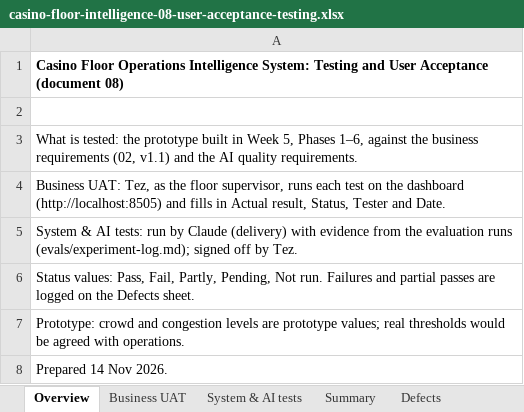
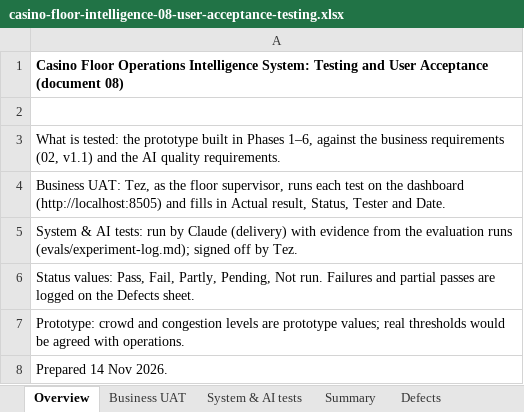
Before and after one commit to tezla-timemachine/casino-floor-intelligence, an Excel workbook: docs/casino-floor-intelligence-08-user-acceptance-testing.xlsx, sheet Overview, drawn as a sheet; values as stored, in another font and other column widths than the file's, no borders; the diff names each change by its address in the sheet, - before the commit and + after, or states it on an @@ line.

```diff
--- a/docs/casino-floor-intelligence-08-user-acceptance-testing.xlsx (sheet Overview)
+++ b/docs/casino-floor-intelligence-08-user-acceptance-testing.xlsx (sheet Overview)
-A3: …built in Week 5, Phases 1–6,…
+A3: …built in Phases 1–6,…
```
Also changed, not shown: 59 other files.
